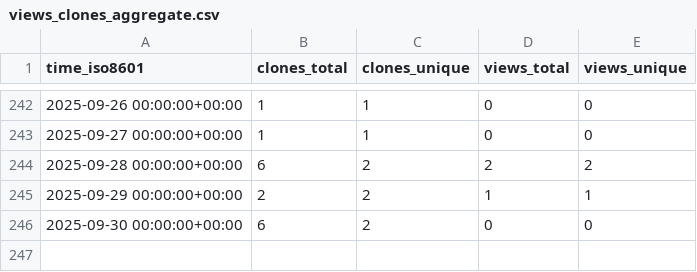
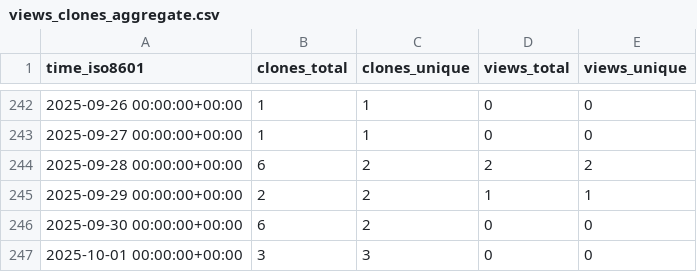
Before and after one commit to peff74/ESP_connect_to_strongest_WiFi, a CSV file: peff74/ESP_connect_to_strongest_WiFi/ghrs-data/views_clones_aggregate.csv, drawn as a sheet; only a part is shown, gaps mark what is left out; the diff names each change by its address in the sheet, - before the commit and + after, or states it on an @@ line.

```diff
--- a/peff74/ESP_connect_to_strongest_WiFi/ghrs-data/views_clones_aggregate.csv
+++ b/peff74/ESP_connect_to_strongest_WiFi/ghrs-data/views_clones_aggregate.csv
+row 247: 2025-10-01 00:00:00+00:00 | 3 | 3 | 0 | 0
```
Also changed, not shown: 1 other file.
